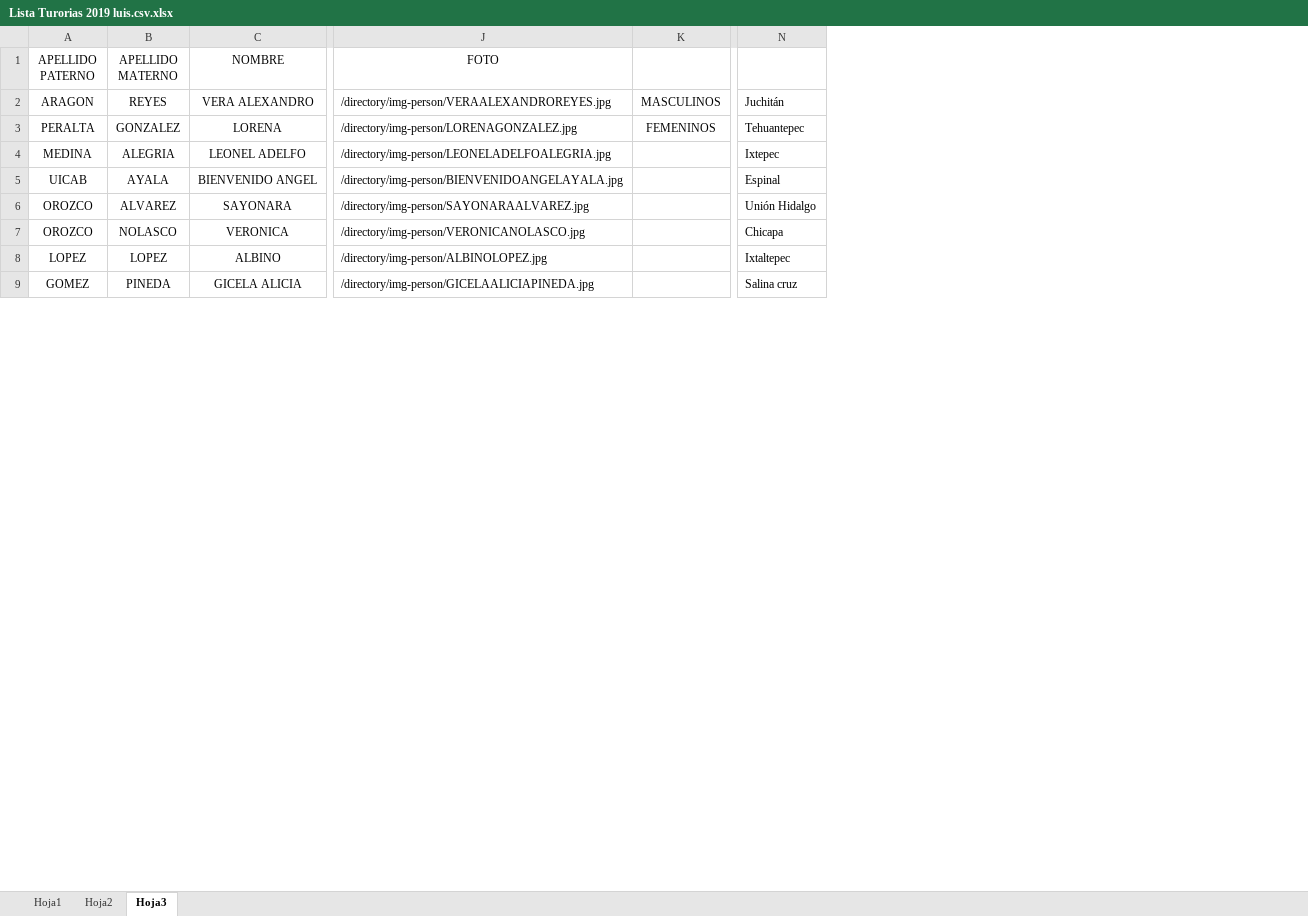
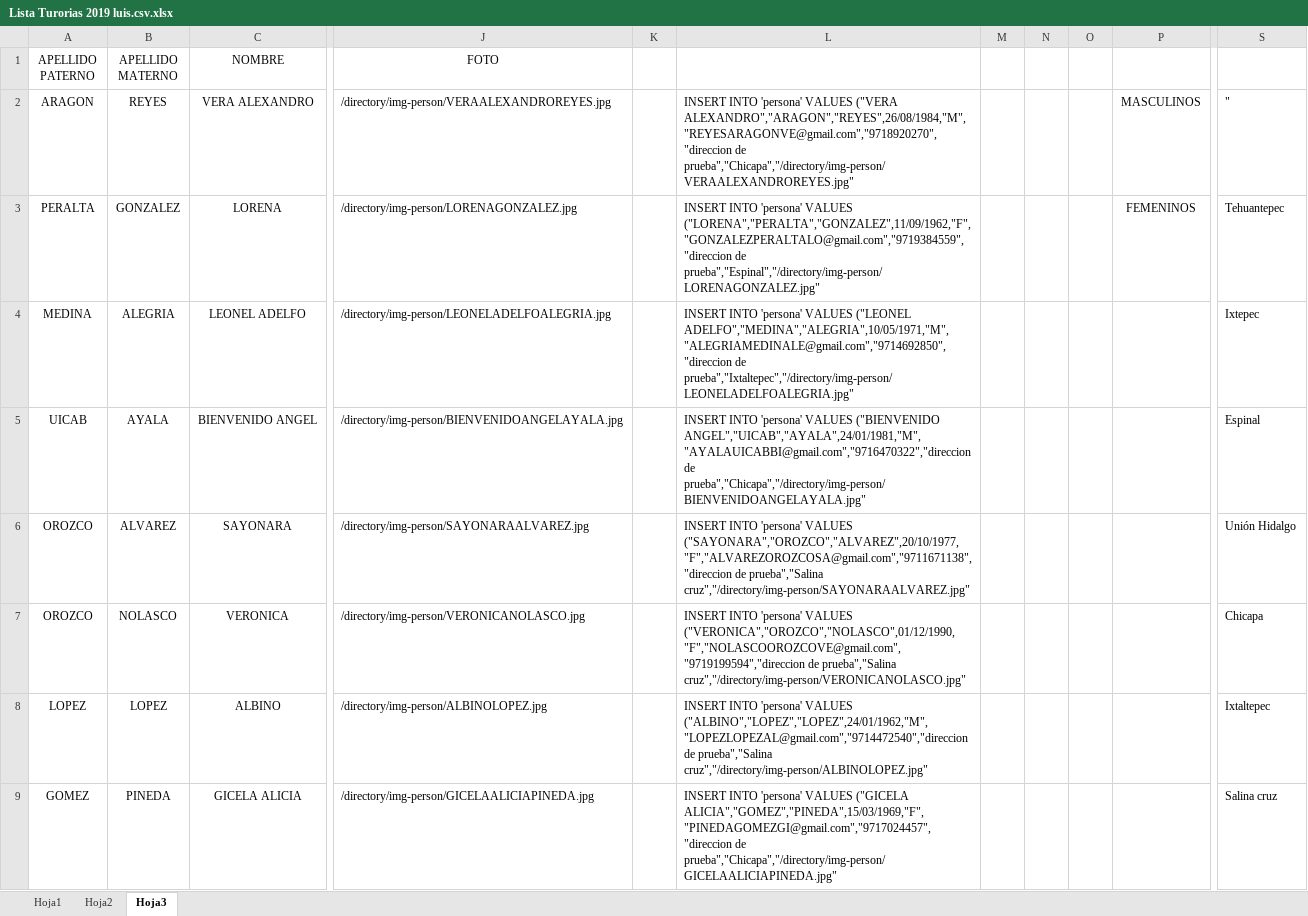
Before and after one commit to franciscosantiagoc/sittutorias, an Excel workbook: extras/datos/Lista Turorias 2019 luis.csv.xlsx, sheet Hoja3, drawn as a sheet; only a part is shown, gaps mark what is left out; values as stored, in another font and other column widths than the file's, no borders; addresses are those after the commit; the diff names each change by its address in the sheet, - before the commit and + after, or states it on an @@ line.

Commit message:
Añadiendo insert

```diff
--- a/extras/datos/Lista Turorias 2019 luis.csv.xlsx (sheet Hoja3)
+++ b/extras/datos/Lista Turorias 2019 luis.csv.xlsx (sheet Hoja3)
+column K, empty
+column L, rows 2-9: INSERT INTO 'persona' VALUES ("VERA ALEXANDRO","ARAGON","REYES",26/08/1984,"M","REYESARAGONVE@gmail.com","9718920270","direccion de prueba","Chicapa","/directory/img-person/VERAALEXANDROREYES.jpg" | INSERT INTO 'persona' VALUES ("LORENA","PERALTA","GONZALEZ",11/09/1962,"F","GONZALEZPERALTALO@gmail.com","9719384559","direccion de prueba","Espinal","/directory/img-person/LORENAGONZALEZ.jpg" | INSERT INTO 'persona' VALUES ("LEONEL ADELFO","MEDINA","ALEGRIA",10/05/1971,"M","ALEGRIAMEDINALE@gmail.com","9714692850","direccion de prueba","Ixtaltepec","/directory/img-person/LEONELADELFOALEGRIA.jpg" | INSERT INTO 'persona' VALUES ("BIENVENIDO ANGEL","UICAB","AYALA",24/01/1981,"M","AYALAUICABBI@gmail.com","9716470322","direccion de prueba","Chicapa","/directory/img-person/BIENVENIDOANGELAYALA.jpg" | INSERT INTO 'persona' VALUES ("SAYONARA","OROZCO","ALVAREZ",20/10/1977,"F","ALVAREZOROZCOSA@gmail.com","9711671138","direccion de prueba","Salina cruz","/directory/img-person/SAYONARAALVAREZ.jpg" | INSERT INTO 'persona' VALUES ("VERONICA","OROZCO","NOLASCO",01/12/1990,"F","NOLASCOOROZCOVE@gmail.com","9719199594","direccion de prueba","Salina cruz","/directory/img-person/VERONICANOLASCO.jpg" | INSERT INTO 'persona' VALUES ("ALBINO","LOPEZ","LOPEZ",24/01/1962,"M","LOPEZLOPEZAL@gmail.com","9714472540","direccion de prueba","Salina cruz","/directory/img-person/ALBINOLOPEZ.jpg" | INSERT INTO 'persona' VALUES ("GICELA ALICIA","GOMEZ","PINEDA",15/03/1969,"F","PINEDAGOMEZGI@gmail.com","9717024457","direccion de prueba","Chicapa","/directory/img-person/GICELAALICIAPINEDA.jpg"
+column M, empty
+column N, empty
+column O, empty
-S2: Juchitán
+S2: "
```
